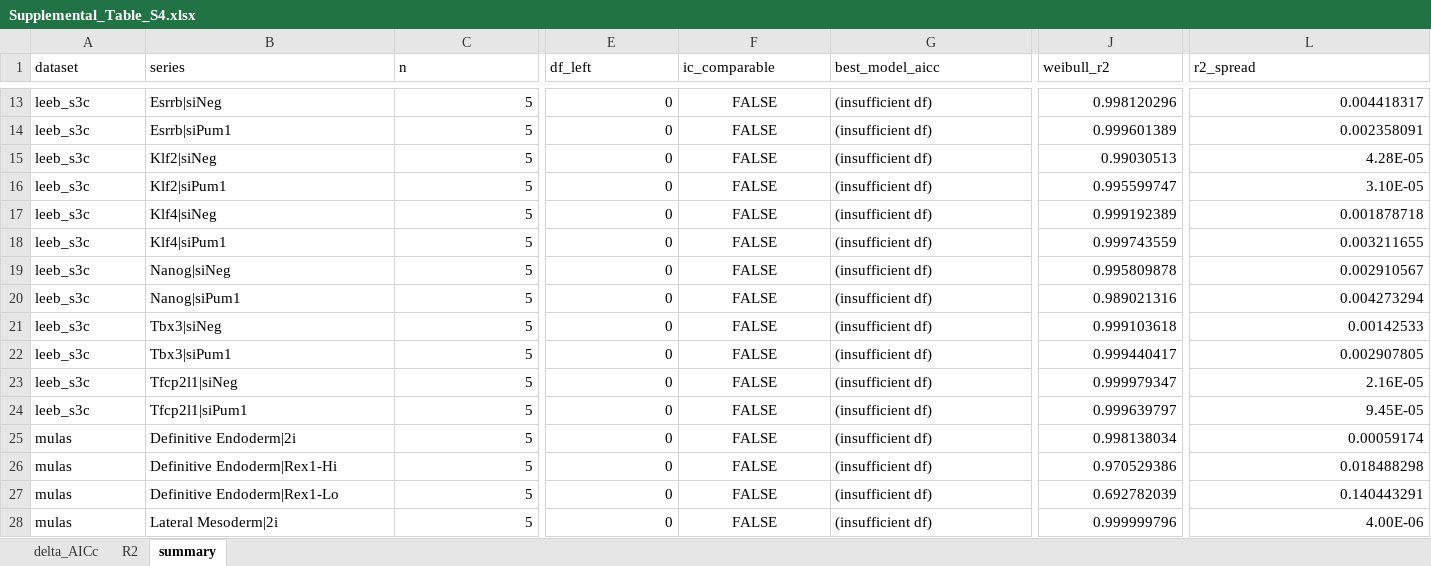
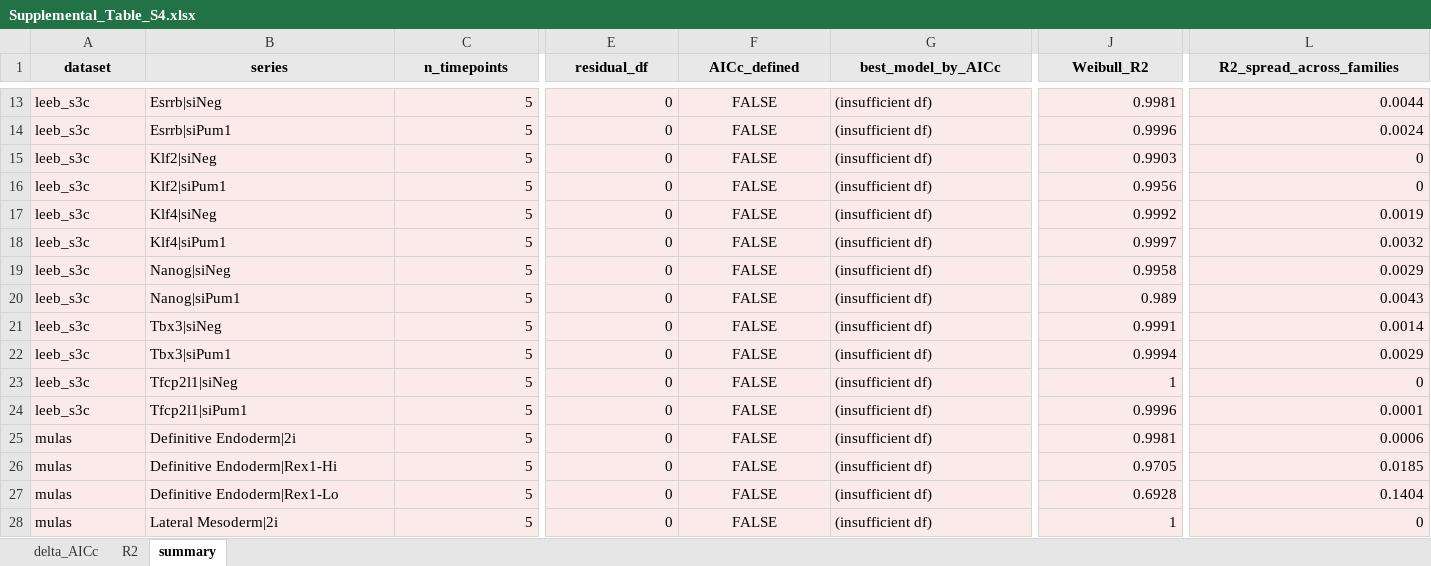
Before and after one commit to stanleystrawbridge/strawbridge_2026_parametric, an Excel workbook: supplementary_tables/Supplemental_Table_S4.xlsx, sheet summary, drawn as a sheet; only a part is shown, gaps mark what is left out; values as stored, in another font and other column widths than the file's, no borders; the diff covers the shown part only; the diff names each change by its address in the sheet, - before the commit and + after, or states it on an @@ line.

```diff
--- a/supplementary_tables/Supplemental_Table_S4.xlsx (sheet summary)
+++ b/supplementary_tables/Supplemental_Table_S4.xlsx (sheet summary)
@@ A1:L1 fill: none → #E8E8E8, bold: off → on, alignment: left → center @@
-C1: n
+C1: n_timepoints
-E1: df_left
+E1: residual_df
-F1: ic_comparable
+F1: AICc_defined
-G1: best_model_aicc
+G1: best_model_by_AICc
-J1: weibull_r2
+J1: Weibull_R2
-L1: r2_spread
+L1: R2_spread_across_families
-A13:L28 fill: none
+A13:L28 fill: #FBEAEA
-J13 (Weibull_R2): 0.998120296
+J13 (Weibull_R2): 0.9981
-L13 (R2_spread_across_families): 0.004418317
+L13 (R2_spread_across_families): 0.0044
-J14 (Weibull_R2): 0.999601389
+J14 (Weibull_R2): 0.9996
-L14 (R2_spread_across_families): 0.002358091
+L14 (R2_spread_across_families): 0.0024
-J15 (Weibull_R2): 0.99030513
+J15 (Weibull_R2): 0.9903
-L15 (R2_spread_across_families): 4.28E-05
+L15 (R2_spread_across_families): 0
-J16 (Weibull_R2): 0.995599747
+J16 (Weibull_R2): 0.9956
-L16 (R2_spread_across_families): 3.10E-05
+L16 (R2_spread_across_families): 0
-J17 (Weibull_R2): 0.999192389
+J17 (Weibull_R2): 0.9992
-L17 (R2_spread_across_families): 0.001878718
+L17 (R2_spread_across_families): 0.0019
-J18 (Weibull_R2): 0.999743559
+J18 (Weibull_R2): 0.9997
-L18 (R2_spread_across_families): 0.003211655
+L18 (R2_spread_across_families): 0.0032
-J19 (Weibull_R2): 0.995809878
+J19 (Weibull_R2): 0.9958
-L19 (R2_spread_across_families): 0.002910567
+L19 (R2_spread_across_families): 0.0029
-J20 (Weibull_R2): 0.989021316
+J20 (Weibull_R2): 0.989
-L20 (R2_spread_across_families): 0.004273294
+L20 (R2_spread_across_families): 0.0043
-J21 (Weibull_R2): 0.999103618
+J21 (Weibull_R2): 0.9991
-L21 (R2_spread_across_families): 0.00142533
+L21 (R2_spread_across_families): 0.0014
-J22 (Weibull_R2): 0.999440417
+J22 (Weibull_R2): 0.9994
-L22 (R2_spread_across_families): 0.002907805
+L22 (R2_spread_across_families): 0.0029
-J23 (Weibull_R2): 0.999979347
+J23 (Weibull_R2): 1
-L23 (R2_spread_across_families): 2.16E-05
+L23 (R2_spread_across_families): 0
-J24 (Weibull_R2): 0.999639797
+J24 (Weibull_R2): 0.9996
-L24 (R2_spread_across_families): 9.45E-05
+L24 (R2_spread_across_families): 0.0001
-J25 (Weibull_R2): 0.998138034
+J25 (Weibull_R2): 0.9981
-L25 (R2_spread_across_families): 0.00059174
+L25 (R2_spread_across_families): 0.0006
-J26 (Weibull_R2): 0.970529386
+J26 (Weibull_R2): 0.9705
-L26 (R2_spread_across_families): 0.018488298
+L26 (R2_spread_across_families): 0.0185
-J27 (Weibull_R2): 0.692782039
+J27 (Weibull_R2): 0.6928
-L27 (R2_spread_across_families): 0.140443291
+L27 (R2_spread_across_families): 0.1404
-J28 (Weibull_R2): 0.999999796
+J28 (Weibull_R2): 1
-L28 (R2_spread_across_families): 4.00E-06
+L28 (R2_spread_across_families): 0
```
Also changed, not shown: 49 edited cells and cell formats elsewhere in this sheet, sheet delta_AICc, sheet R2.
